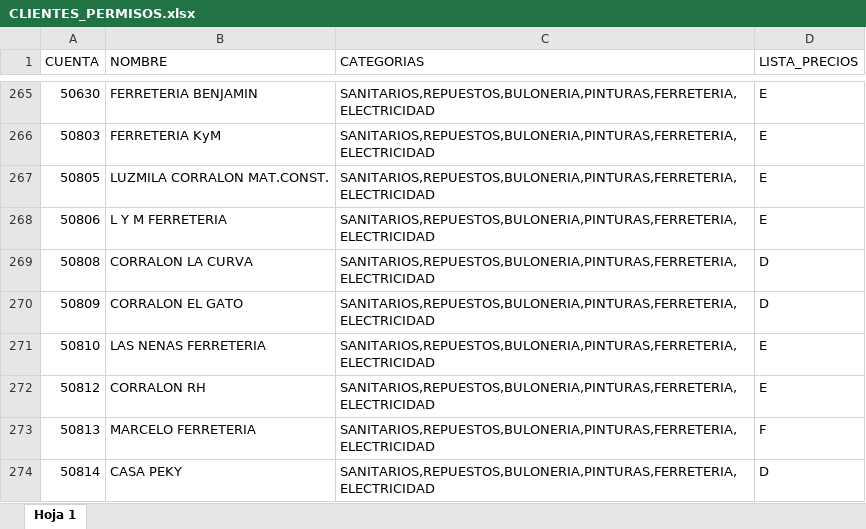
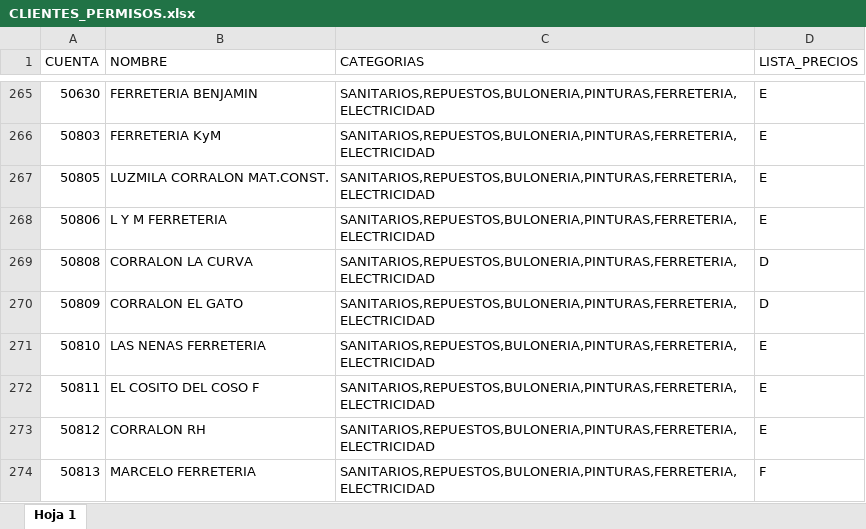
Before and after one commit to ferremax-cat/pinterest-f, an Excel workbook: excel/CLIENTES_PERMISOS.xlsx, sheet Hoja 1, drawn as a sheet; only a part is shown, gaps mark what is left out; the shorter side is filled out with more unchanged rows; values as stored, in another font and other column widths than the file's, no borders; conditional formats not drawn; the diff names each change by its address in the sheet, - before the commit and + after, or states it on an @@ line.

```diff
--- a/excel/CLIENTES_PERMISOS.xlsx (sheet Hoja 1)
+++ b/excel/CLIENTES_PERMISOS.xlsx (sheet Hoja 1)
+row 272: 50811 | EL COSITO DEL COSO F | SANITARIOS,REPUESTOS,BULONERIA,PINTURAS,FERRETERIA,ELECTRICIDAD | E
```
Also changed, not shown: excel/GRUPOS_CLIENTES.xlsx, excel/usuarios_funcionalidades.xlsx, 5 other files.
